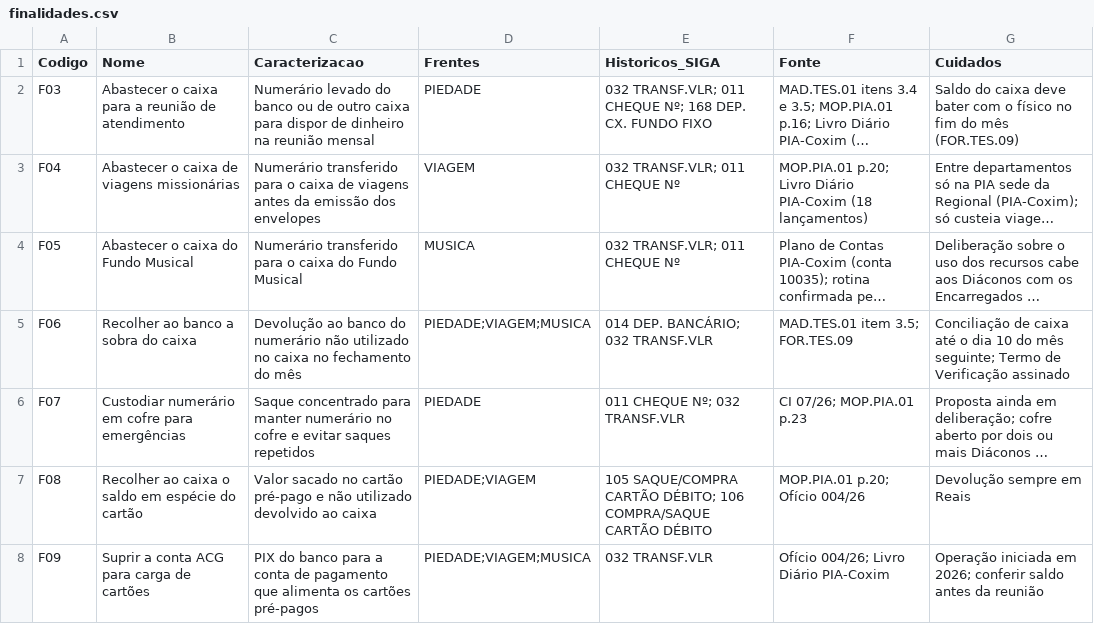
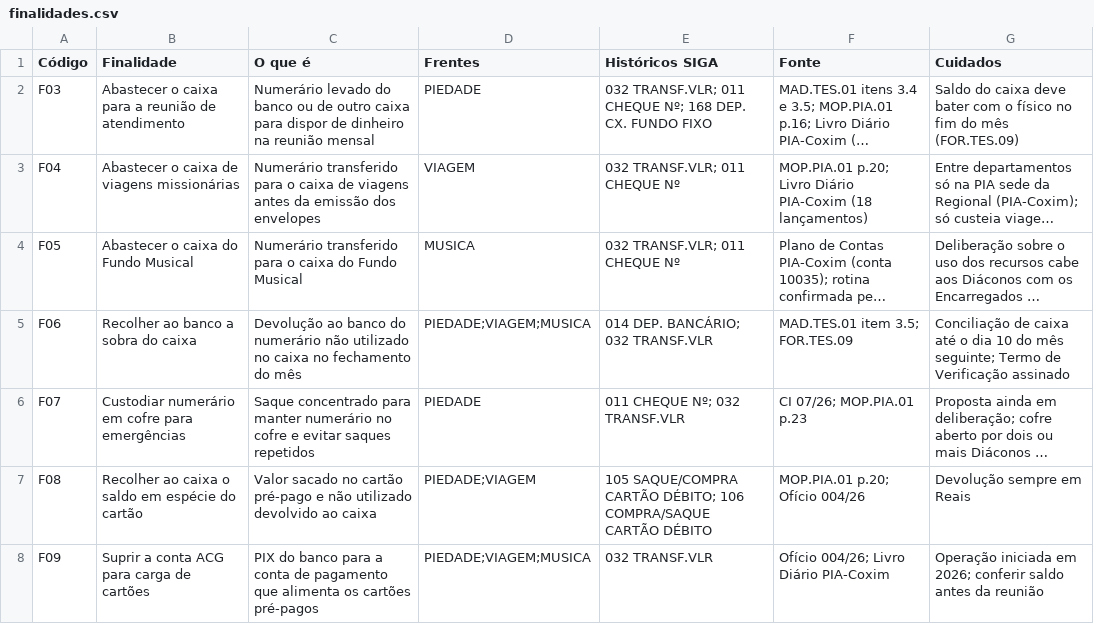
Before and after one commit to taynaves/gerador-cmi-tesouraria, a CSV file: cadastros/finalidades.csv, drawn as a sheet; only a part is shown; long unchanged cells end in …; the diff names each change by its address in the sheet, - before the commit and + after, or states it on an @@ line.

```diff
--- a/cadastros/finalidades.csv
+++ b/cadastros/finalidades.csv
-A1: Codigo
+A1: Código
-B1: Nome
+B1: Finalidade
-C1: Caracterizacao
+C1: O que é
-E1: Historicos_SIGA
+E1: Históricos SIGA
```
Also changed, not shown: cadastros/finalidades_por_folha.csv, 7 other files.
